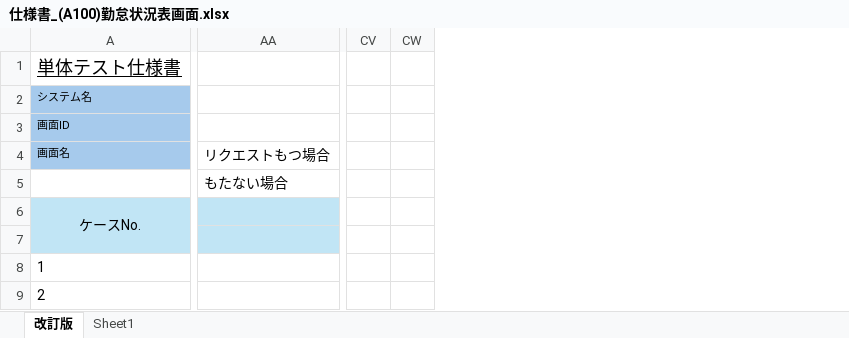
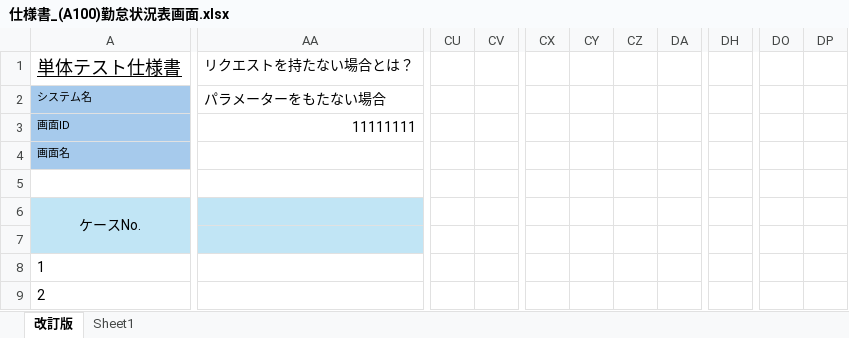
Before and after one commit to yoshiaradaiki/dakokusamurai-git-repository, an Excel workbook: 設計書_打刻侍/50_単体テスト/仕様書_(A100)勤怠状況表画面.xlsx, sheet 改訂版, drawn as a sheet; only a part is shown, gaps mark what is left out; values as stored, in another font and other column widths than the file's, no borders; removed rows and columns are numbered as before the commit, all else as after; the diff covers the shown part only; the diff names each change by its address in the sheet, - before the commit and + after, or states it on an @@ line.

```diff
--- a/設計書_打刻侍/50_単体テスト/仕様書_(A100)勤怠状況表画面.xlsx (sheet 改訂版)
+++ b/設計書_打刻侍/50_単体テスト/仕様書_(A100)勤怠状況表画面.xlsx (sheet 改訂版)
-column AA, rows 4-5: リクエストもつ場合 | もたない場合
+column AA (リクエストを持たない場合とは？), rows 2-3: パラメーターをもたない場合 | 11111111
+column CU, empty
+column CV, empty
-column CV, empty
-column CW, empty
+column CX, empty
+column CY, empty
+column CZ, empty
+column DA, empty
+column DH, empty
+column DO, empty
+column DP, empty
```
Also changed, not shown: other rows of this sheet, sheet Sheet1.
